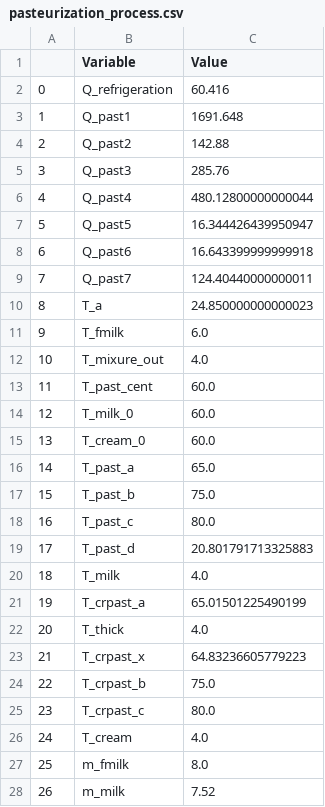
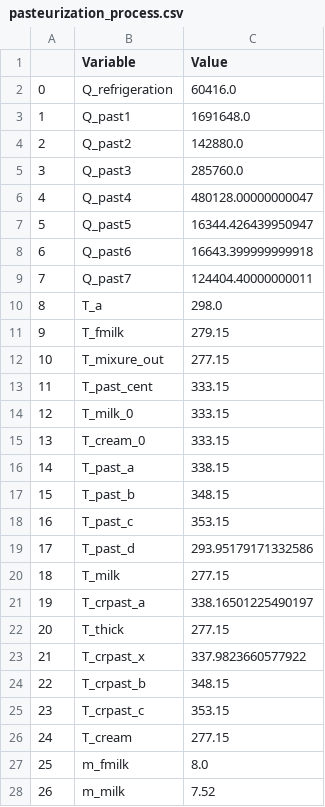
Before and after one commit to SimBruno/HeatNetworkOptimization, a CSV file: pasteurization_process.csv, drawn as a sheet; only a part is shown.

```diff
--- a/pasteurization_process.csv
+++ b/pasteurization_process.csv
@@ -1,27 +1,27 @@
 ;Variable;Value
-0;Q_refrigeration;60.416
-1;Q_past1;1691.648
-2;Q_past2;142.88
-3;Q_past3;285.76
-4;Q_past4;480.12800000000044
-5;Q_past5;16.344426439950947
-6;Q_past6;16.643399999999918
-7;Q_past7;124.40440000000011
-8;T_a;24.850000000000023
-9;T_fmilk;6.0
-10;T_mixure_out;4.0
-11;T_past_cent;60.0
-12;T_milk_0;60.0
-13;T_cream_0;60.0
-14;T_past_a;65.0
-15;T_past_b;75.0
-16;T_past_c;80.0
-17;T_past_d;20.801791713325883
-18;T_milk;4.0
-19;T_crpast_a;65.01501225490199
-20;T_thick;4.0
-21;T_crpast_x;64.83236605779223
-22;T_crpast_b;75.0
-23;T_crpast_c;80.0
-24;T_cream;4.0
+0;Q_refrigeration;60416.0
+1;Q_past1;1691648.0
+2;Q_past2;142880.0
+3;Q_past3;285760.0
+4;Q_past4;480128.00000000047
+5;Q_past5;16344.426439950947
+6;Q_past6;16643.399999999918
+7;Q_past7;124404.40000000011
+8;T_a;298.0
+9;T_fmilk;279.15
+10;T_mixure_out;277.15
+11;T_past_cent;333.15
+12;T_milk_0;333.15
+13;T_cream_0;333.15
+14;T_past_a;338.15
+15;T_past_b;348.15
+16;T_past_c;353.15
+17;T_past_d;293.95179171332586
+18;T_milk;277.15
+19;T_crpast_a;338.16501225490197
+20;T_thick;277.15
+21;T_crpast_x;337.9823660577922
+22;T_crpast_b;348.15
+23;T_crpast_c;353.15
+24;T_cream;277.15
 25;m_fmilk;8.0
```
Also changed, not shown: 1 other file.
